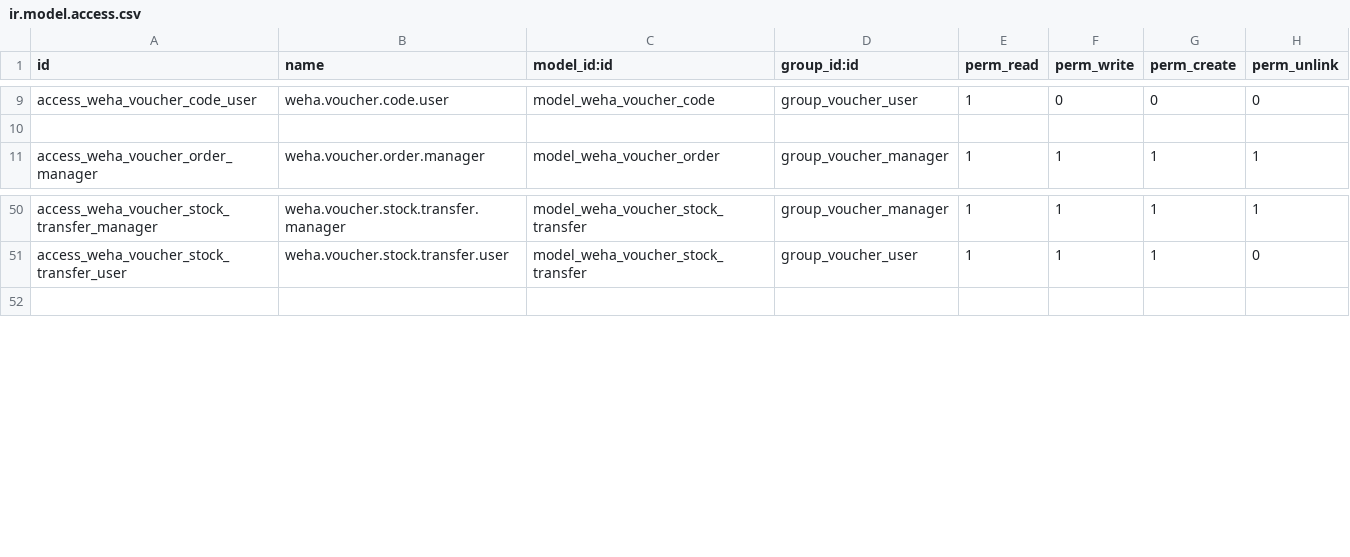
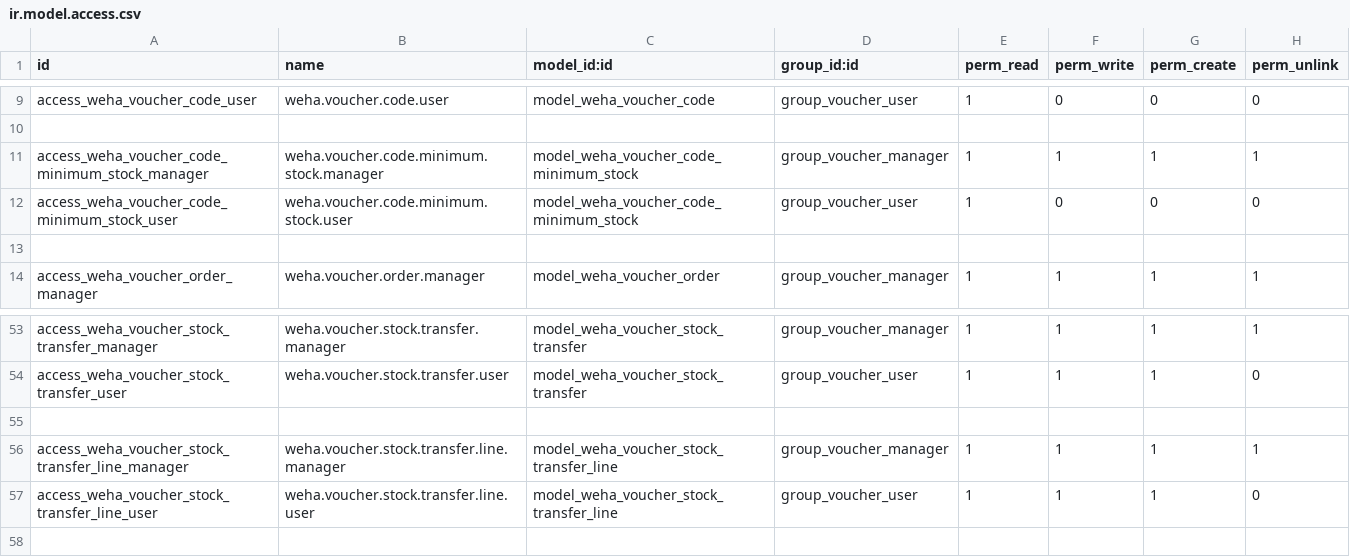
Before and after one commit to wahhid/weha_voucher_mgmt, a CSV file: weha_voucher_mgmt/security/ir.model.access.csv, drawn as a sheet; only a part is shown, gaps mark what is left out; the diff names each change by its address in the sheet, - before the commit and + after, or states it on an @@ line.

```diff
--- a/weha_voucher_mgmt/security/ir.model.access.csv
+++ b/weha_voucher_mgmt/security/ir.model.access.csv
+row 11: access_weha_voucher_code_minimum_stock_manager | weha.voucher.code.minimum.stock.manager | model_weha_voucher_code_minimum_stock | group_voucher_manager | 1 | 1 | 1 | 1
+row 12: access_weha_voucher_code_minimum_stock_user | weha.voucher.code.minimum.stock.user | model_weha_voucher_code_minimum_stock | group_voucher_user | 1 | 0 | 0 | 0
+row 13: (empty)
+row 55: (empty)
+row 56: access_weha_voucher_stock_transfer_line_manager | weha.voucher.stock.transfer.line.manager | model_weha_voucher_stock_transfer_line | group_voucher_manager | 1 | 1 | 1 | 1
+row 57: access_weha_voucher_stock_transfer_line_user | weha.voucher.stock.transfer.line.user | model_weha_voucher_stock_transfer_line | group_voucher_user | 1 | 1 | 1 | 0
```
Also changed, not shown: 23 other files.
